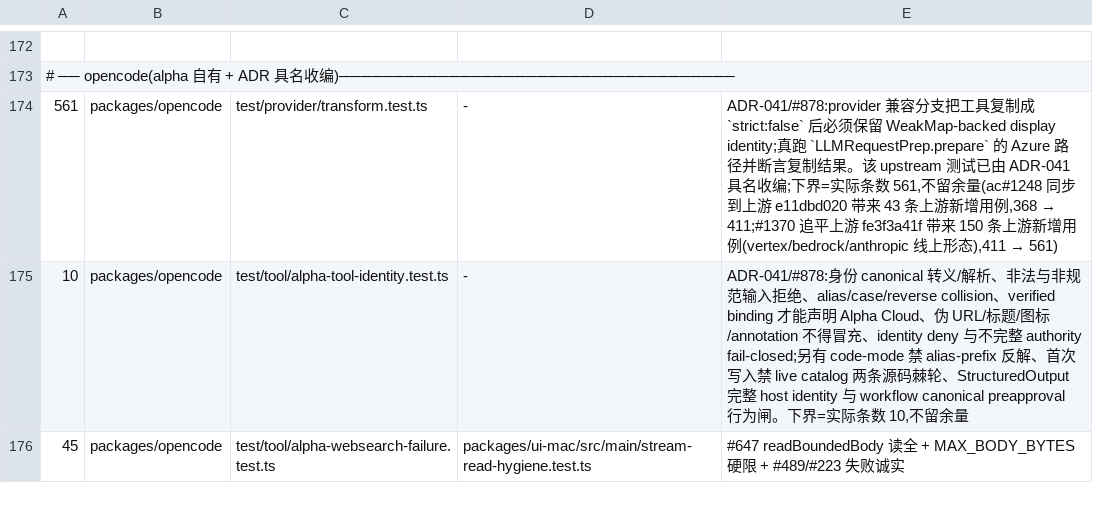
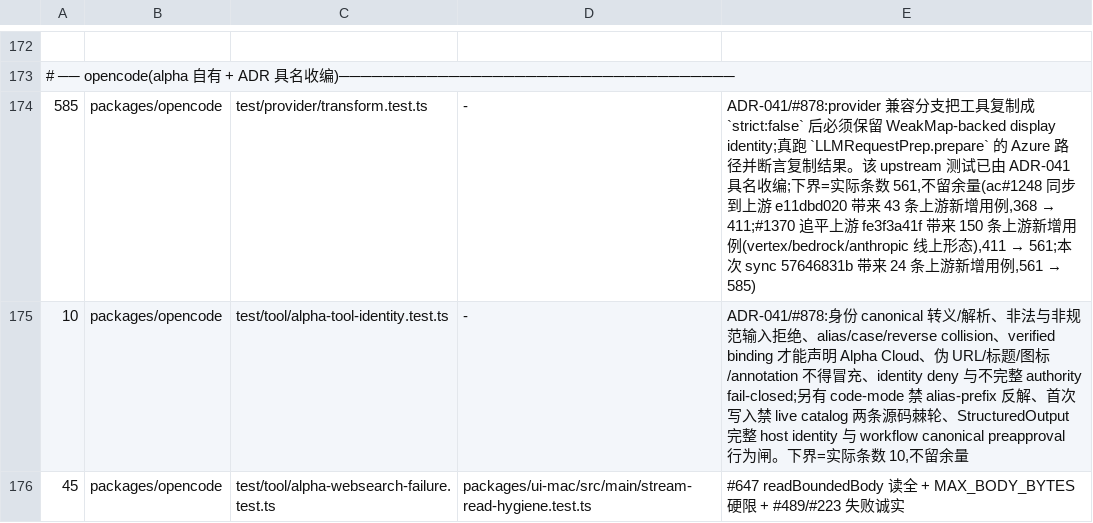
Before and after one commit to jinjunnn/alpha-code, a TSV file: scripts/gate-files.tsv, drawn as a sheet; only a part is shown, gaps mark what is left out.

```diff
--- a/scripts/gate-files.tsv
+++ b/scripts/gate-files.tsv
@@ -173,3 +173,3 @@
 # ── opencode(alpha 自有 + ADR 具名收编)────────────────────────────────────
-561	packages/opencode	test/provider/transform.test.ts	-	ADR-041/#878:provider 兼容分支把工具复制成 `strict:false` 后必须保留 WeakMap-backed display identity;真跑 `LLMRequestPrep.prepare` 的 Azure 路径并断言复制结果。该 upstream 测试已由 ADR-041 具名收编;下界=实际条数 561,不留余量(ac#1248 同步到上游 e11dbd020 带来 43 条上游新增用例,368 → 411;#1370 追平上游 fe3f3a41f 带来 150 条上游新增用例(vertex/bedrock/anthropic 线上形态),411 → 561)
+585	packages/opencode	test/provider/transform.test.ts	-	ADR-041/#878:provider 兼容分支把工具复制成 `strict:false` 后必须保留 WeakMap-backed display identity;真跑 `LLMRequestPrep.prepare` 的 Azure 路径并断言复制结果。该 upstream 测试已由 ADR-041 具名收编;下界=实际条数 561,不留余量(ac#1248 同步到上游 e11dbd020 带来 43 条上游新增用例,368 → 411;#1370 追平上游 fe3f3a41f 带来 150 条上游新增用例(vertex/bedrock/anthropic 线上形态),411 → 561;本次 sync 57646831b 带来 24 条上游新增用例,561 → 585)
 10	packages/opencode	test/tool/alpha-tool-identity.test.ts	-	ADR-041/#878:身份 canonical 转义/解析、非法与非规范输入拒绝、alias/case/reverse collision、verified binding 才能声明 Alpha Cloud、伪 URL/标题/图标/annotation 不得冒充、identity deny 与不完整 authority fail-closed;另有 code-mode 禁 alias-prefix 反解、首次写入禁 live catalog 两条源码棘轮、StructuredOutput 完整 host identity 与 workflow canonical preapproval 行为闸。下界=实际条数 10,不留余量
```
Also changed, not shown: 1 other file.
